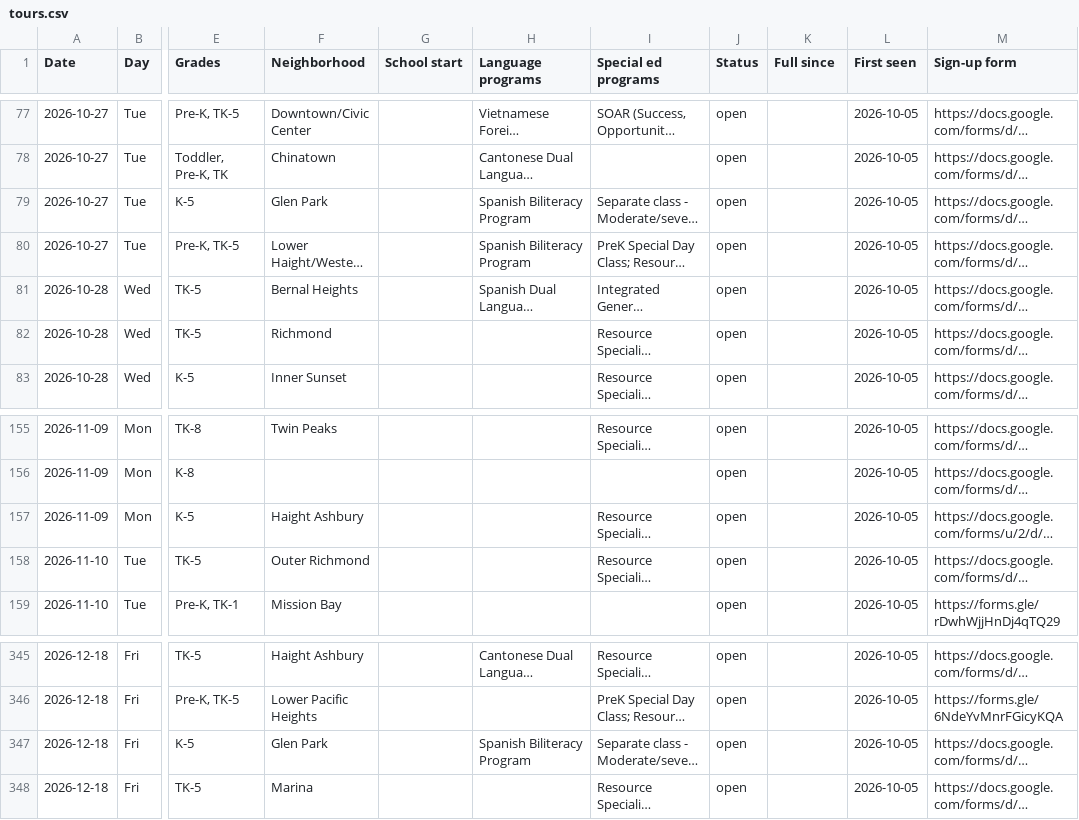
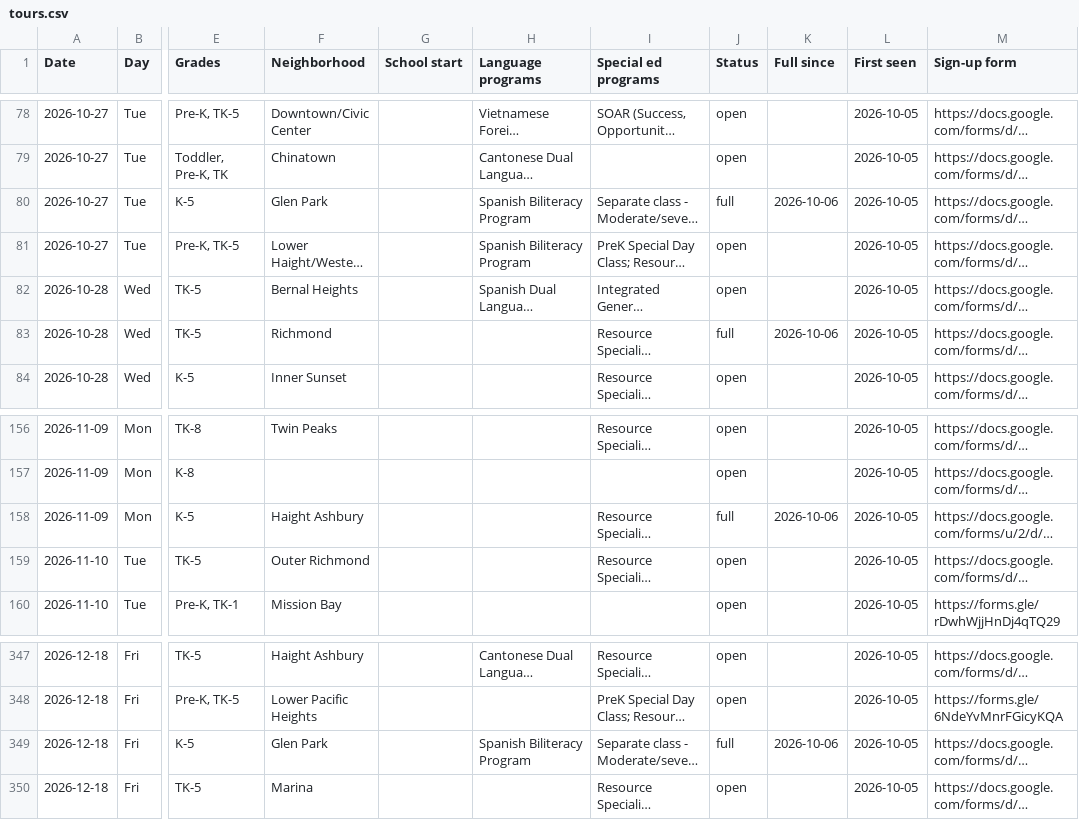
Before and after one commit to queenbirdie/sfusdstuffs, a CSV file: site/data/tours.csv, drawn as a sheet; only a part is shown, gaps mark what is left out; long unchanged cells end in …; addresses are those after the commit; the diff covers the shown part only; the diff names each change by its address in the sheet, - before the commit and + after, or states it on an @@ line.

```diff
--- a/site/data/tours.csv
+++ b/site/data/tours.csv
-J80 (Status): open
+J80 (Status): full
-K80 (Full since): (empty)
+K80 (Full since): 2026-10-06
-J83 (Status): open
+J83 (Status): full
-K83 (Full since): (empty)
+K83 (Full since): 2026-10-06
-J158 (Status): open
+J158 (Status): full
-K158 (Full since): (empty)
+K158 (Full since): 2026-10-06
-J349 (Status): open
+J349 (Status): full
-K349 (Full since): (empty)
+K349 (Full since): 2026-10-06
```
Also changed, not shown: 4 added rows and 8 edited cells elsewhere in this file, 1 other file.
